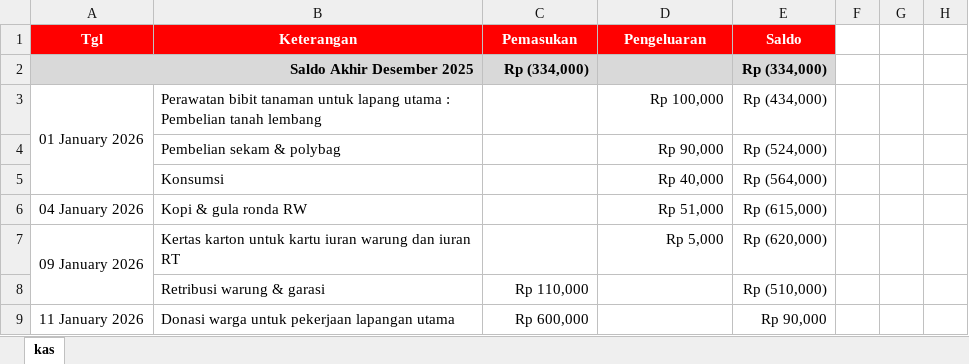
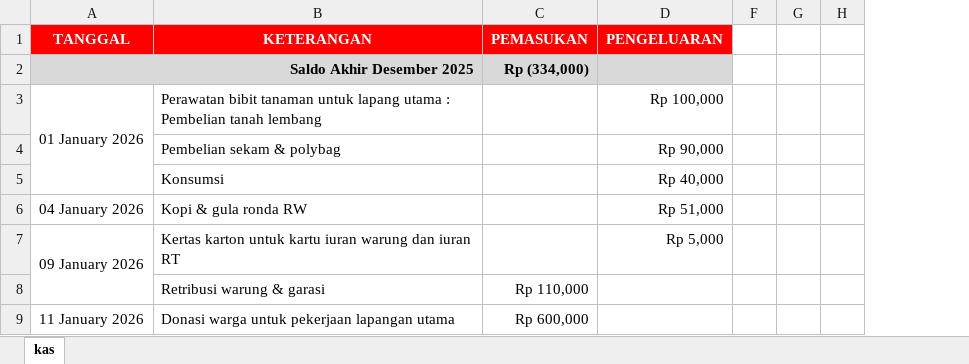
Before and after one commit to v4nper-lab/data_warga-rw14, an Excel workbook: datakas.xlsx, sheet kas, drawn as a sheet; only a part is shown; values as stored, in another font and other column widths than the file's, no borders; removed rows and columns are numbered as before the commit, all else as after; the diff names each change by its address in the sheet, - before the commit and + after, or states it on an @@ line.

Commit message:
Add files via upload

```diff
--- a/datakas.xlsx (sheet kas)
+++ b/datakas.xlsx (sheet kas)
@@ column E hidden, rows 2-9: Rp (334,000) | Rp (434,000) | Rp (524,000) | Rp (564,000) | Rp (615,000) | Rp (620,000) | Rp (510,000) | Rp 90,000 @@
-row 1: Tgl | Keterangan | Pemasukan | Pengeluaran | Saldo
+row 1: TANGGAL | KETERANGAN | PEMASUKAN | PENGELUARAN
```
Also changed, not shown: hidden cells.
